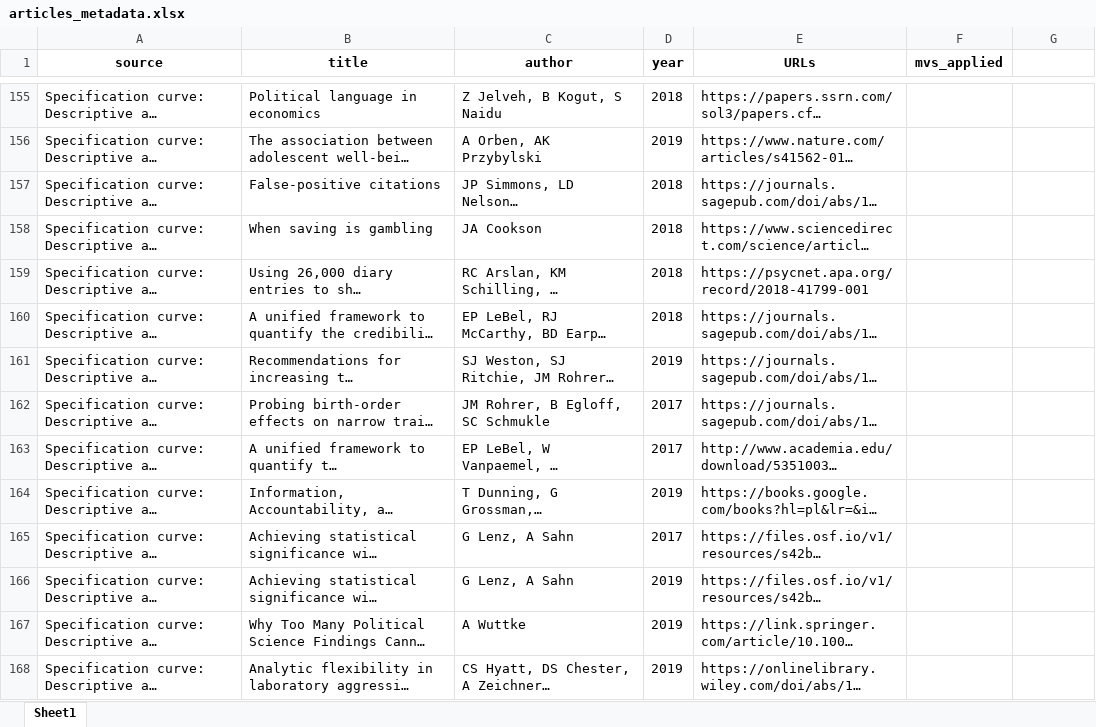
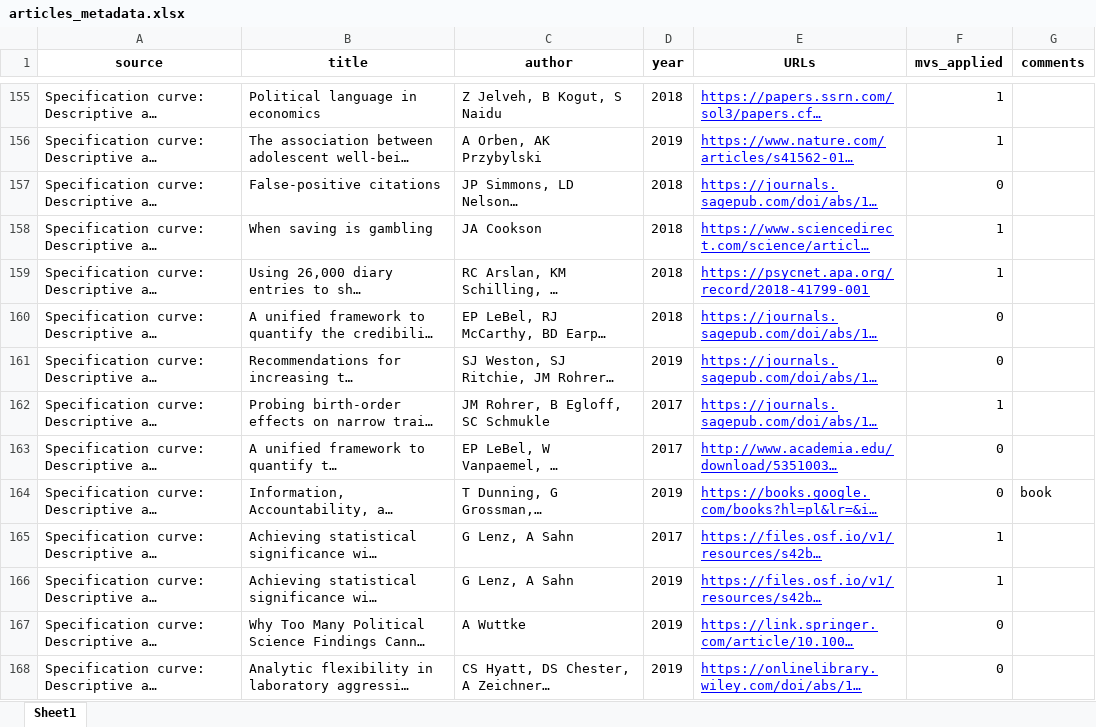
Before and after one commit to dolenda/google-scholar-scrapers, an Excel workbook: articles_metadata.xlsx, sheet Sheet1, drawn as a sheet; only a part is shown, gaps mark what is left out; long unchanged cells end in …; values as stored, in another font and other column widths than the file's, no borders; the diff covers the shown part only; the diff names each change by its address in the sheet, - before the commit and + after, or states it on an @@ line.

Commit message:
Assess if multiverse-type analysis was applied (225 articles).

```diff
--- a/articles_metadata.xlsx (sheet Sheet1)
+++ b/articles_metadata.xlsx (sheet Sheet1)
-G1: (empty)
+G1: comments
@@ E155:E168 underline: off → on, text colour: black → #0000FF @@
-F155:F156 (mvs_applied): (empty)
+F155:F156 (mvs_applied): 1
-F157 (mvs_applied): (empty)
+F157 (mvs_applied): 0
-F158:F159 (mvs_applied): (empty)
+F158:F159 (mvs_applied): 1
-F160:F161 (mvs_applied): (empty)
+F160:F161 (mvs_applied): 0
-F162 (mvs_applied): (empty)
+F162 (mvs_applied): 1
-F163:F164 (mvs_applied): (empty)
+F163:F164 (mvs_applied): 0
-G164 (comments): (empty)
+G164 (comments): book
-F165:F166 (mvs_applied): (empty)
+F165:F166 (mvs_applied): 1
-F167:F168 (mvs_applied): (empty)
+F167:F168 (mvs_applied): 0
```
Also changed, not shown: 124 edited cells and cell formats elsewhere in this sheet.
